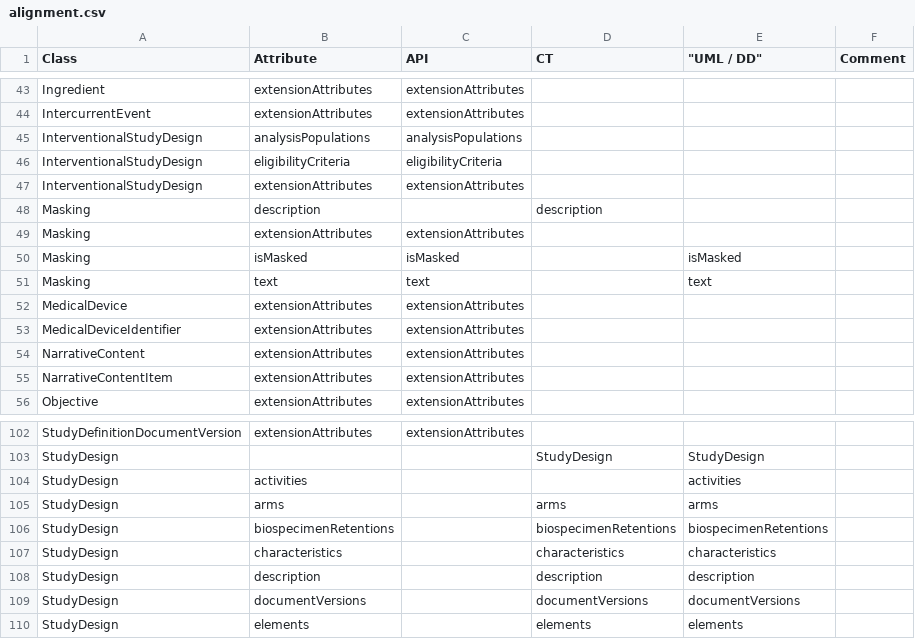
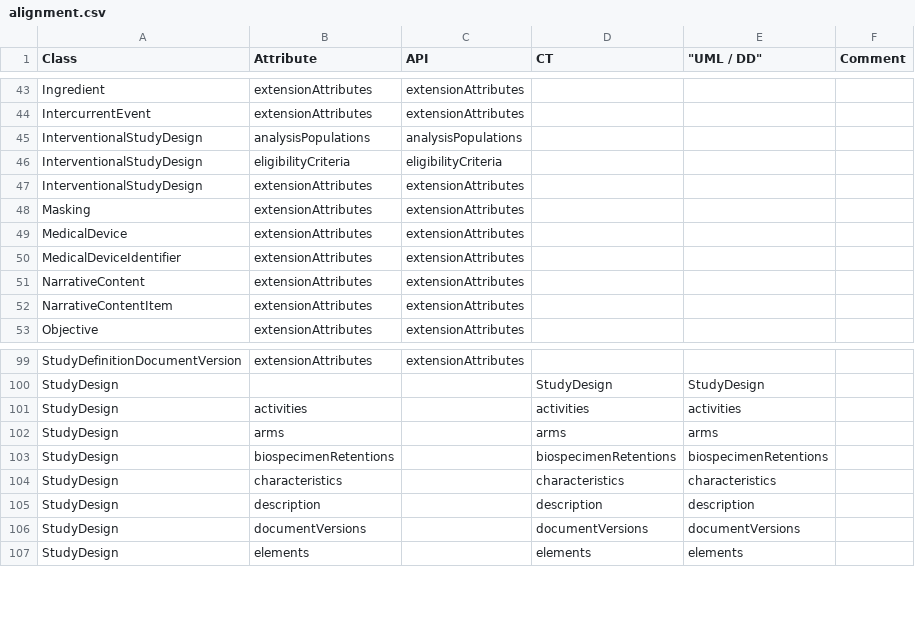
Before and after one commit to cdisc-org/DDF-RA, a CSV file: Deliverables/UML/alignment.csv, drawn as a sheet; only a part is shown, gaps mark what is left out.

```diff
--- a/Deliverables/UML/alignment.csv
+++ b/Deliverables/UML/alignment.csv
@@ -47,6 +47,3 @@ InterventionalStudyDesign,eligibilityCriteria,eligibilityCriteria,,,
 InterventionalStudyDesign,extensionAttributes,extensionAttributes,,,
-Masking,description,,description,,
 Masking,extensionAttributes,extensionAttributes,,,
-Masking,isMasked,isMasked,,isMasked,
-Masking,text,text,,text,
 MedicalDevice,extensionAttributes,extensionAttributes,,,
@@ -103,3 +100,3 @@ StudyDefinitionDocumentVersion,extensionAttributes,extensionAttributes,,,
 StudyDesign,,,StudyDesign,StudyDesign,
-StudyDesign,activities,,,activities,
+StudyDesign,activities,,activities,activities,
 StudyDesign,arms,,arms,arms,
```
Also changed, not shown: 2 other files.
